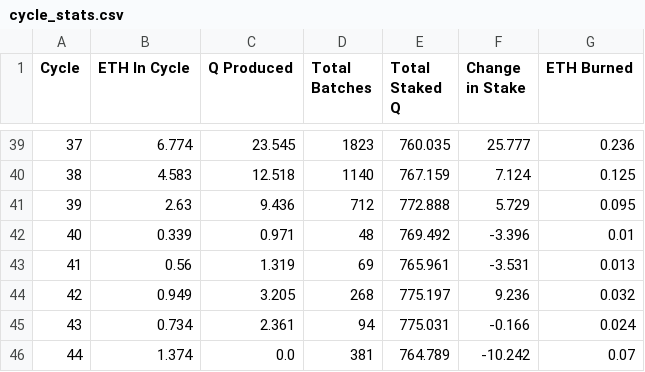
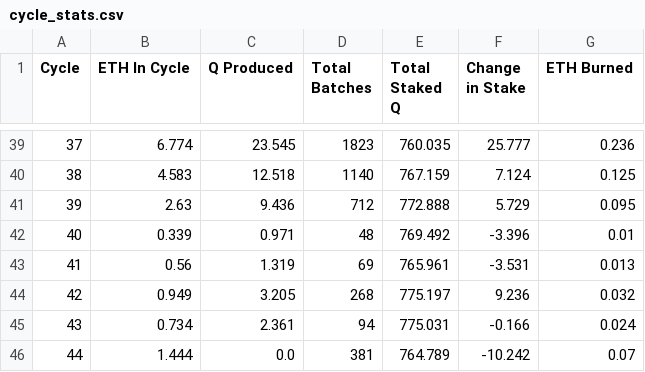
Before and after one commit to TreeCityWes/QTool, a CSV file: cycle_stats.csv, drawn as a sheet; only a part is shown, gaps mark what is left out.

Commit message:
Data updated on Thu Jul 11 13:36:13 UTC 2024

```diff
--- a/cycle_stats.csv
+++ b/cycle_stats.csv
@@ -45,2 +45,2 @@ Cycle,ETH In Cycle,Q Produced,Total Batches,Total Staked Q,Change in Stake,ETH B
 43,0.734,2.361,94,775.031,-0.166,0.024
-44,1.374,0.0,381,764.789,-10.242,0.07
+44,1.444,0.0,381,764.789,-10.242,0.07
```
Also changed, not shown: 2 other files.
